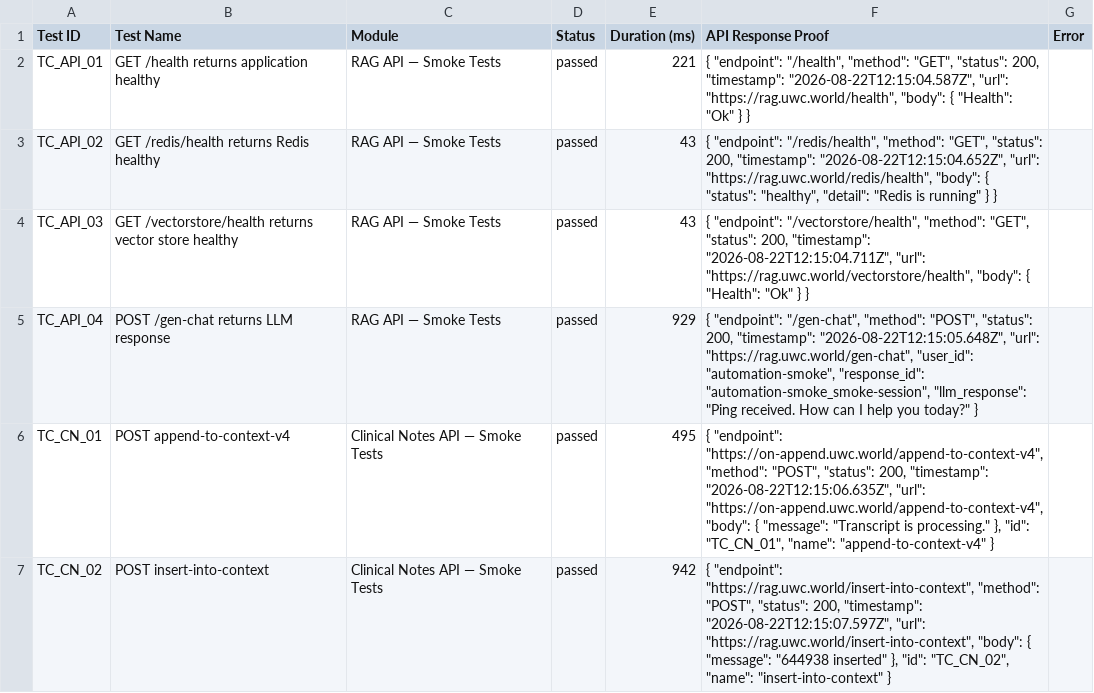
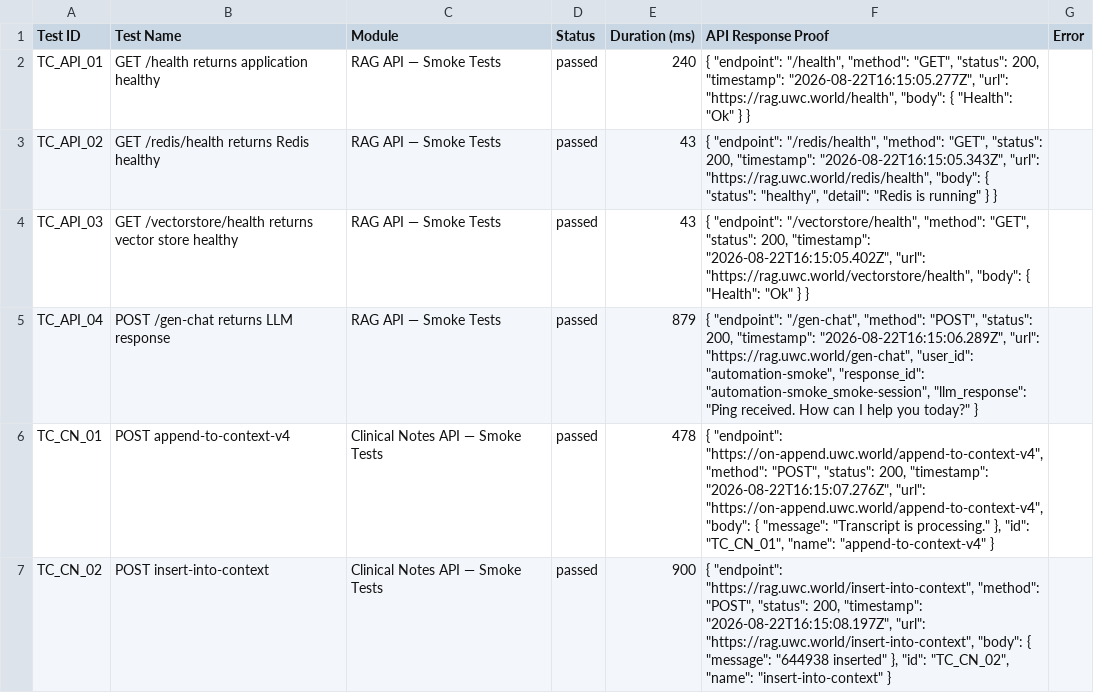
Before and after one commit to saira-uwc/asksam-datascience-automation, a CSV file: docs/exports/current-run.csv, drawn as a sheet; only a part is shown; the diff covers the shown part only.

```diff
--- a/docs/exports/current-run.csv
+++ b/docs/exports/current-run.csv
@@ -1,7 +1,7 @@
 Test ID,Test Name,Module,Status,Duration (ms),API Response Proof,Error
-"TC_API_01","GET /health returns application healthy","RAG API — Smoke Tests","passed",221,"{   ""endpoint"": ""/health"",   ""method"": ""GET"",   ""status"": 200,   ""timestamp"": ""2026-08-22T12:15:04.587Z"",   ""url"": ""https://rag.uwc.world/health"",   ""body"": {     ""Health"": ""Ok""   } }",""
-"TC_API_02","GET /redis/health returns Redis healthy","RAG API — Smoke Tests","passed",43,"{   ""endpoint"": ""/redis/health"",   ""method"": ""GET"",   ""status"": 200,   ""timestamp"": ""2026-08-22T12:15:04.652Z"",   ""url"": ""https://rag.uwc.world/redis/health"",   ""body"": {     ""status"": ""healthy"",     ""detail"": ""Redis is running""   } }",""
-"TC_API_03","GET /vectorstore/health returns vector store healthy","RAG API — Smoke Tests","passed",43,"{   ""endpoint"": ""/vectorstore/health"",   ""method"": ""GET"",   ""status"": 200,   ""timestamp"": ""2026-08-22T12:15:04.711Z"",   ""url"": ""https://rag.uwc.world/vectorstore/health"",   ""body"": {     ""Health"": ""Ok""   } }",""
-"TC_API_04","POST /gen-chat returns LLM response","RAG API — Smoke Tests","passed",929,"{   ""endpoint"": ""/gen-chat"",   ""method"": ""POST"",   ""status"": 200,   ""timestamp"": ""2026-08-22T12:15:05.648Z"",   ""url"": ""https://rag.uwc.world/gen-chat"",   ""user_id"": ""automation-smoke"",   ""response_id"": ""automation-smoke_smoke-session"",   ""llm_response"": ""Ping received. How can I help you today?"" }",""
-"TC_CN_01","POST append-to-context-v4","Clinical Notes API — Smoke Tests","passed",495,"{   ""endpoint"": ""https://on-append.uwc.world/append-to-context-v4"",   ""method"": ""POST"",   ""status"": 200,   ""timestamp"": ""2026-08-22T12:15:06.635Z"",   ""url"": ""https://on-append.uwc.world/append-to-context-v4"",   ""body"": {     ""message"": ""Transcript is processing.""   },   ""id"": ""TC_CN_01"",   ""name"": ""append-to-context-v4"" }",""
-"TC_CN_02","POST insert-into-context","Clinical Notes API — Smoke Tests","passed",942,"{   ""endpoint"": ""https://rag.uwc.world/insert-into-context"",   ""method"": ""POST"",   ""status"": 200,   ""timestamp"": ""2026-08-22T12:15:07.597Z"",   ""url"": ""https://rag.uwc.world/insert-into-context"",   ""body"": {     ""message"": ""644938 inserted""   },   ""id"": ""TC_CN_02"",   ""name"": ""insert-into-context"" }",""
+"TC_API_01","GET /health returns application healthy","RAG API — Smoke Tests","passed",240,"{   ""endpoint"": ""/health"",   ""method"": ""GET"",   ""status"": 200,   ""timestamp"": ""2026-08-22T16:15:05.277Z"",   ""url"": ""https://rag.uwc.world/health"",   ""body"": {     ""Health"": ""Ok""   } }",""
+"TC_API_02","GET /redis/health returns Redis healthy","RAG API — Smoke Tests","passed",43,"{   ""endpoint"": ""/redis/health"",   ""method"": ""GET"",   ""status"": 200,   ""timestamp"": ""2026-08-22T16:15:05.343Z"",   ""url"": ""https://rag.uwc.world/redis/health"",   ""body"": {     ""status"": ""healthy"",     ""detail"": ""Redis is running""   } }",""
+"TC_API_03","GET /vectorstore/health returns vector store healthy","RAG API — Smoke Tests","passed",43,"{   ""endpoint"": ""/vectorstore/health"",   ""method"": ""GET"",   ""status"": 200,   ""timestamp"": ""2026-08-22T16:15:05.402Z"",   ""url"": ""https://rag.uwc.world/vectorstore/health"",   ""body"": {     ""Health"": ""Ok""   } }",""
+"TC_API_04","POST /gen-chat returns LLM response","RAG API — Smoke Tests","passed",879,"{   ""endpoint"": ""/gen-chat"",   ""method"": ""POST"",   ""status"": 200,   ""timestamp"": ""2026-08-22T16:15:06.289Z"",   ""url"": ""https://rag.uwc.world/gen-chat"",   ""user_id"": ""automation-smoke"",   ""response_id"": ""automation-smoke_smoke-session"",   ""llm_response"": ""Ping received. How can I help you today?"" }",""
+"TC_CN_01","POST append-to-context-v4","Clinical Notes API — Smoke Tests","passed",478,"{   ""endpoint"": ""https://on-append.uwc.world/append-to-context-v4"",   ""method"": ""POST"",   ""status"": 200,   ""timestamp"": ""2026-08-22T16:15:07.276Z"",   ""url"": ""https://on-append.uwc.world/append-to-context-v4"",   ""body"": {     ""message"": ""Transcript is processing.""   },   ""id"": ""TC_CN_01"",   ""name"": ""append-to-context-v4"" }",""
+"TC_CN_02","POST insert-into-context","Clinical Notes API — Smoke Tests","passed",900,"{   ""endpoint"": ""https://rag.uwc.world/insert-into-context"",   ""method"": ""POST"",   ""status"": 200,   ""timestamp"": ""2026-08-22T16:15:08.197Z"",   ""url"": ""https://rag.uwc.world/insert-into-context"",   ""body"": {     ""message"": ""644938 inserted""   },   ""id"": ""TC_CN_02"",   ""name"": ""insert-into-context"" }",""
```
Also changed, not shown: 12 edited cells elsewhere in this file, docs/exports/all-runs-summary.csv, 14 other files.
